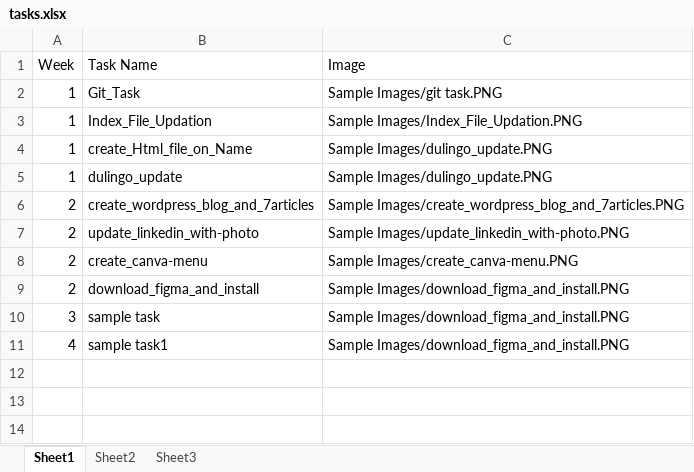
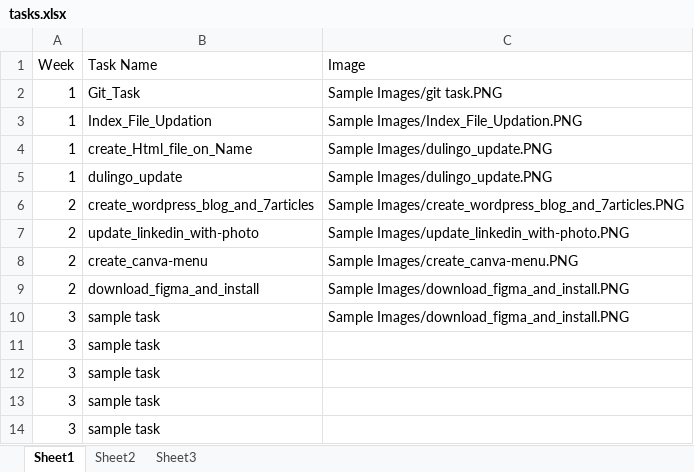
Before and after one commit to NeejaViju/StudentsReport, an Excel workbook: Sample_Task_name/tasks.xlsx, sheet Sheet1, drawn as a sheet; values as stored, in another font and other column widths than the file's, no borders; removed rows and columns are numbered as before the commit, all else as after; the diff names each change by its address in the sheet, - before the commit and + after, or states it on an @@ line.

Commit message:
testing

```diff
--- a/Sample_Task_name/tasks.xlsx (sheet Sheet1)
+++ b/Sample_Task_name/tasks.xlsx (sheet Sheet1)
-row 11: 4 | sample task1 | Sample Images/download_figma_and_install.PNG
+row 11: 3 | sample task
+row 12: 3 | sample task
+row 13: 3 | sample task
+row 14: 3 | sample task
```
